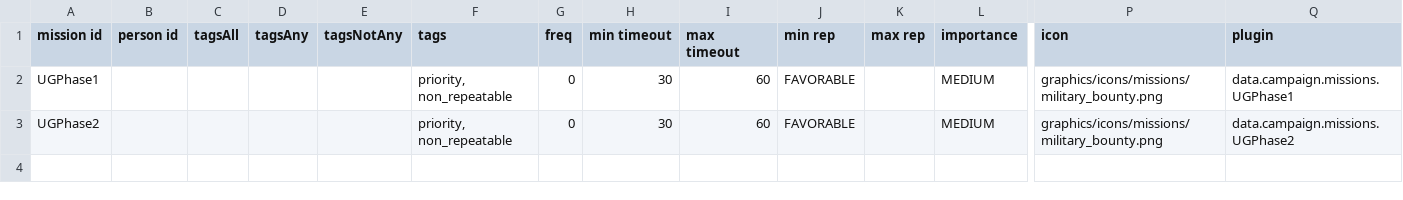
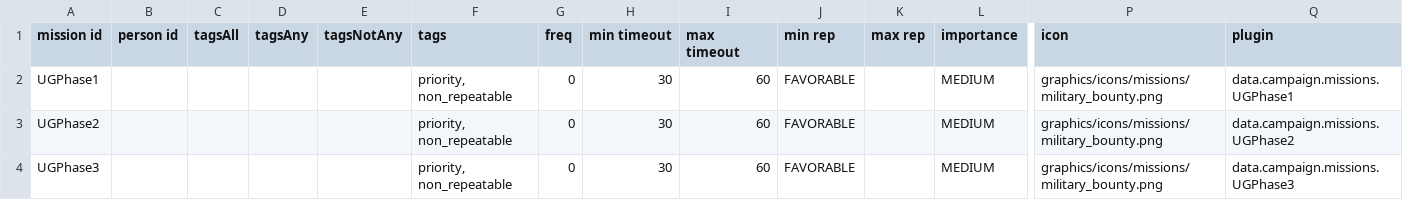
Before and after one commit to AudaxLudos/suitable-star-systems, a CSV file: data/campaign/person_missions.csv, drawn as a sheet; only a part is shown, gaps mark what is left out; rows hold the shown columns only; the diff names each change by its address in the sheet, - before the commit and + after, or states it on an @@ line.

```diff
--- a/data/campaign/person_missions.csv
+++ b/data/campaign/person_missions.csv
+row 4: UGPhase3 |  |  |  |  | priority, non_repeatable | 0 | 30 | 60 | FAVORABLE |  | MEDIUM | graphics/icons/missions/military_bounty.png | data.campaign.missions.UGPhase3
```
Also changed, not shown: data/campaign/rules.csv, 4 other files.
